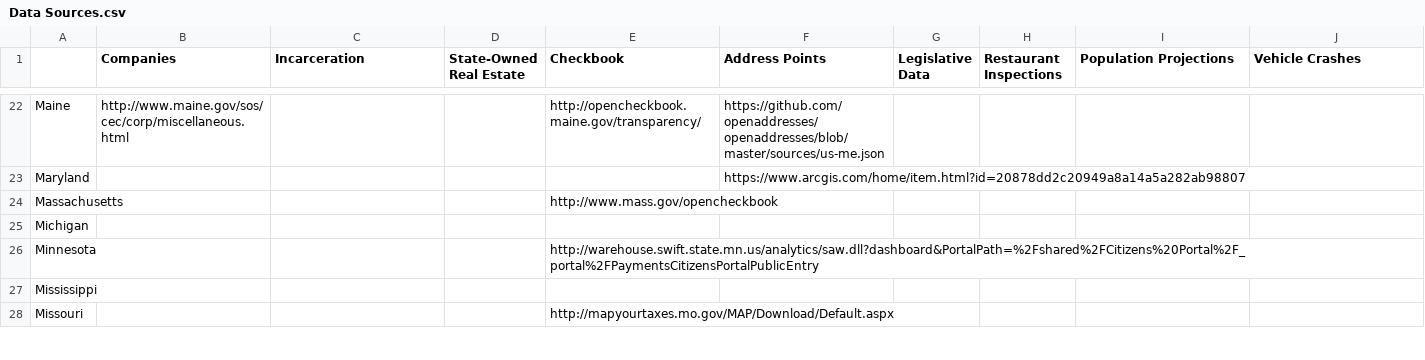
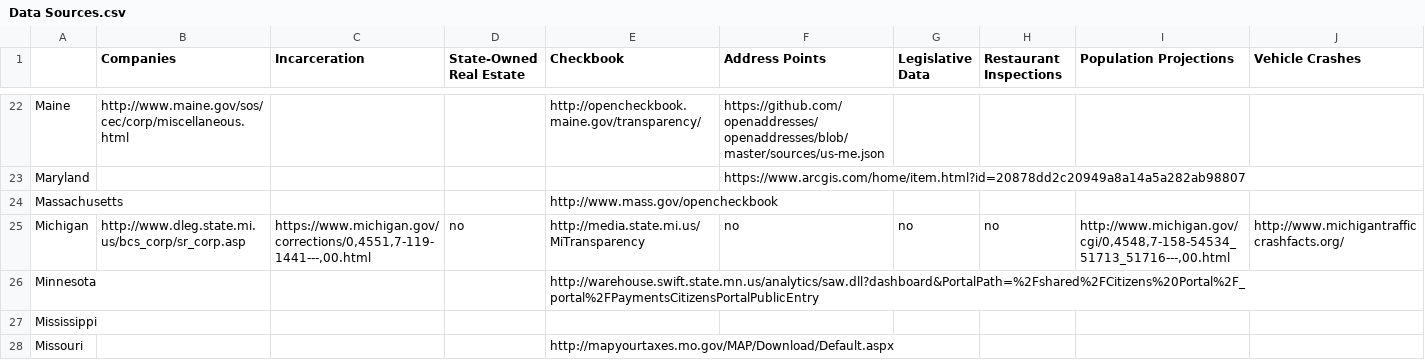
Before and after one commit to sunlightpolicy/State-Open-Data-Census, a CSV file: Data/Data Sources.csv, drawn as a sheet; only a part is shown, gaps mark what is left out.

Commit message:
Add Michigan

```diff
--- a/Data/Data Sources.csv
+++ b/Data/Data Sources.csv
@@ -24,3 +24,3 @@ Maryland,,,,,https://www.arcgis.com/home/item.html?id=20878dd2c20949a8a14a5a282a
 Massachusetts,,,,http://www.mass.gov/opencheckbook,,,,,
-Michigan,,,,,,,,,
+Michigan,http://www.dleg.state.mi.us/bcs_corp/sr_corp.asp,"https://www.michigan.gov/corrections/0,4551,7-119-1441---,00.html",no,http://media.state.mi.us/MiTransparency,no,no,no,"http://www.michigan.gov/cgi/0,4548,7-158-54534_51713_51716---,00.html",http://www.michigantrafficcrashfacts.org/
 Minnesota,,,,http://warehouse.swift.state.mn.us/analytics/saw.dll?dashboard&PortalPath=%2Fshared%2FCitizens%20Portal%2F_portal%2FPaymentsCitizensPortalPublicEntry,,,,,
```
